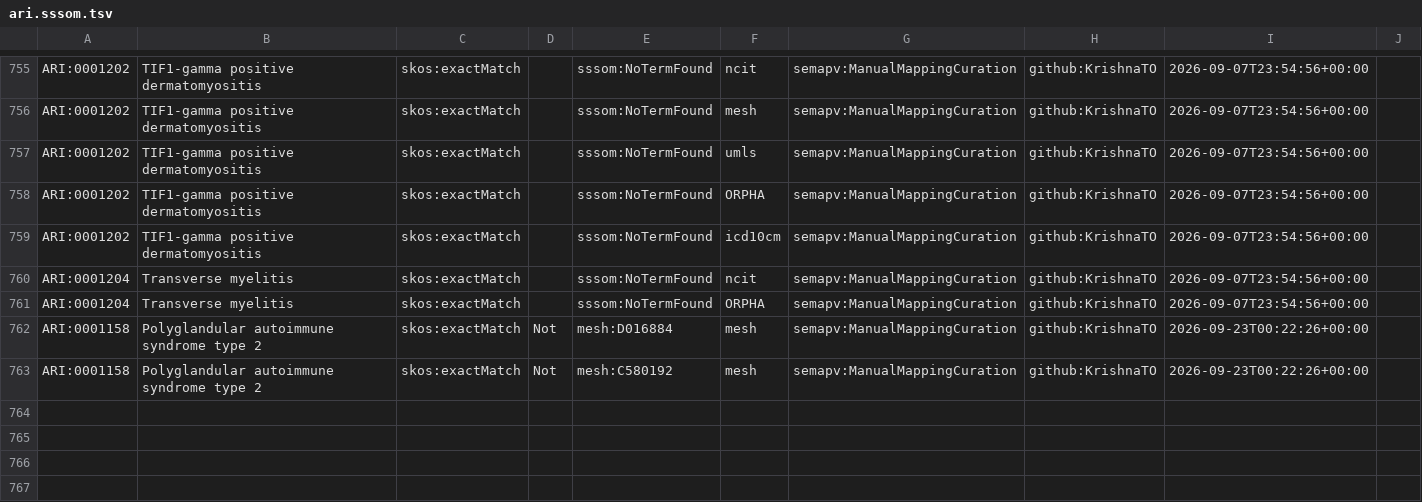
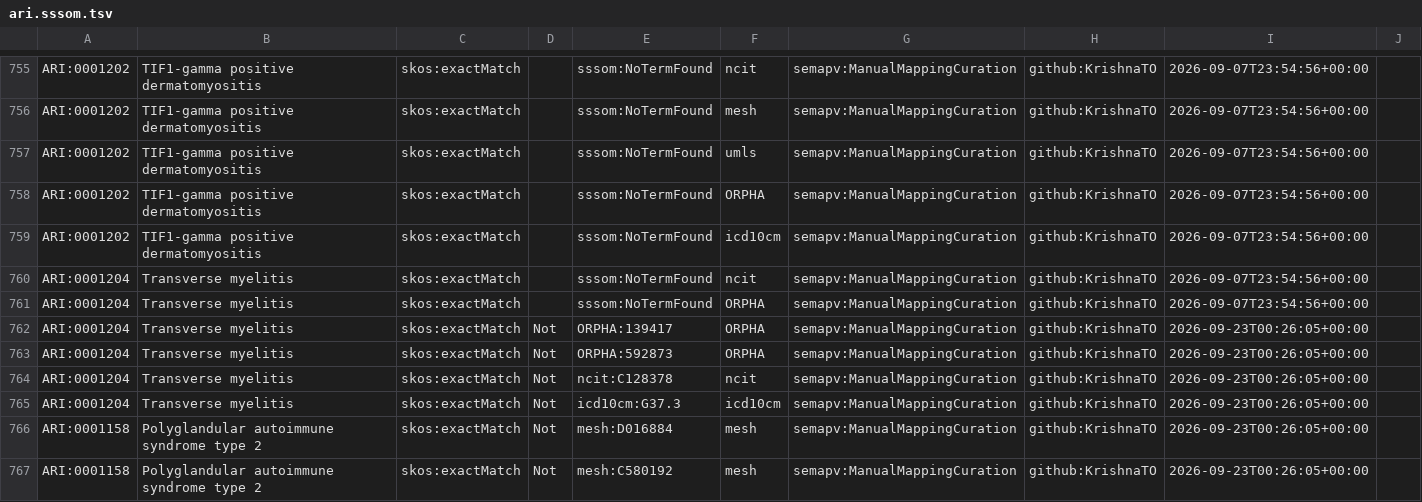
Before and after one commit to JoshuaCorona-Sa/ARI, a TSV file: mappings/ari.sssom.tsv, drawn as a sheet; only a part is shown, gaps mark what is left out.

Commit message:
[cross-references] - mappings review

```diff
--- a/mappings/ari.sssom.tsv
+++ b/mappings/ari.sssom.tsv
@@ -761,3 +761,7 @@ ARI:0001204	Transverse myelitis	skos:exactMatch		sssom:NoTermFound	ncit	semapv:M
 ARI:0001204	Transverse myelitis	skos:exactMatch		sssom:NoTermFound	ORPHA	semapv:ManualMappingCuration	github:KrishnaTO	2026-09-07T23:54:56+00:00	
-ARI:0001158	Polyglandular autoimmune syndrome type 2	skos:exactMatch	Not	mesh:D016884	mesh	semapv:ManualMappingCuration	github:KrishnaTO	2026-09-23T00:22:26+00:00	
-ARI:0001158	Polyglandular autoimmune syndrome type 2	skos:exactMatch	Not	mesh:C580192	mesh	semapv:ManualMappingCuration	github:KrishnaTO	2026-09-23T00:22:26+00:00	
+ARI:0001204	Transverse myelitis	skos:exactMatch	Not	ORPHA:139417	ORPHA	semapv:ManualMappingCuration	github:KrishnaTO	2026-09-23T00:26:05+00:00	
+ARI:0001204	Transverse myelitis	skos:exactMatch	Not	ORPHA:592873	ORPHA	semapv:ManualMappingCuration	github:KrishnaTO	2026-09-23T00:26:05+00:00	
+ARI:0001204	Transverse myelitis	skos:exactMatch	Not	ncit:C128378	ncit	semapv:ManualMappingCuration	github:KrishnaTO	2026-09-23T00:26:05+00:00	
+ARI:0001204	Transverse myelitis	skos:exactMatch	Not	icd10cm:G37.3	icd10cm	semapv:ManualMappingCuration	github:KrishnaTO	2026-09-23T00:26:05+00:00	
+ARI:0001158	Polyglandular autoimmune syndrome type 2	skos:exactMatch	Not	mesh:D016884	mesh	semapv:ManualMappingCuration	github:KrishnaTO	2026-09-23T00:26:05+00:00	
+ARI:0001158	Polyglandular autoimmune syndrome type 2	skos:exactMatch	Not	mesh:C580192	mesh	semapv:ManualMappingCuration	github:KrishnaTO	2026-09-23T00:26:05+00:00	
```
Also changed, not shown: mappings/ari.equivalencies.tsv, 1 other file.
